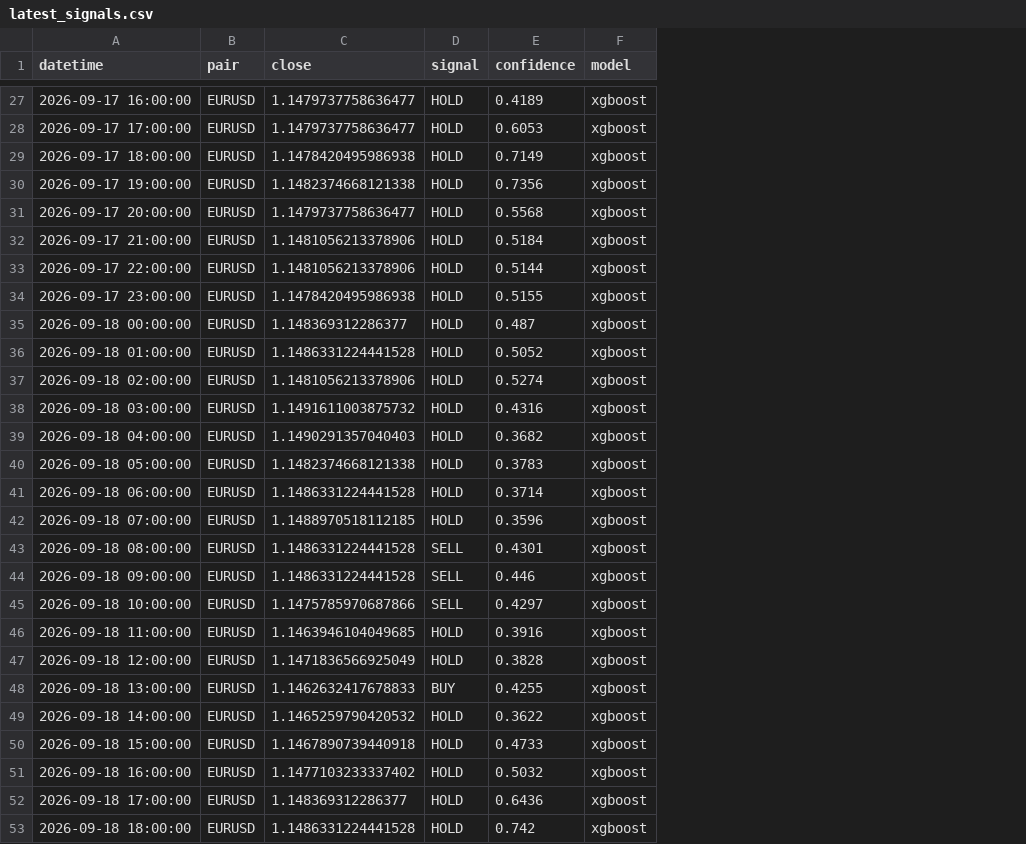
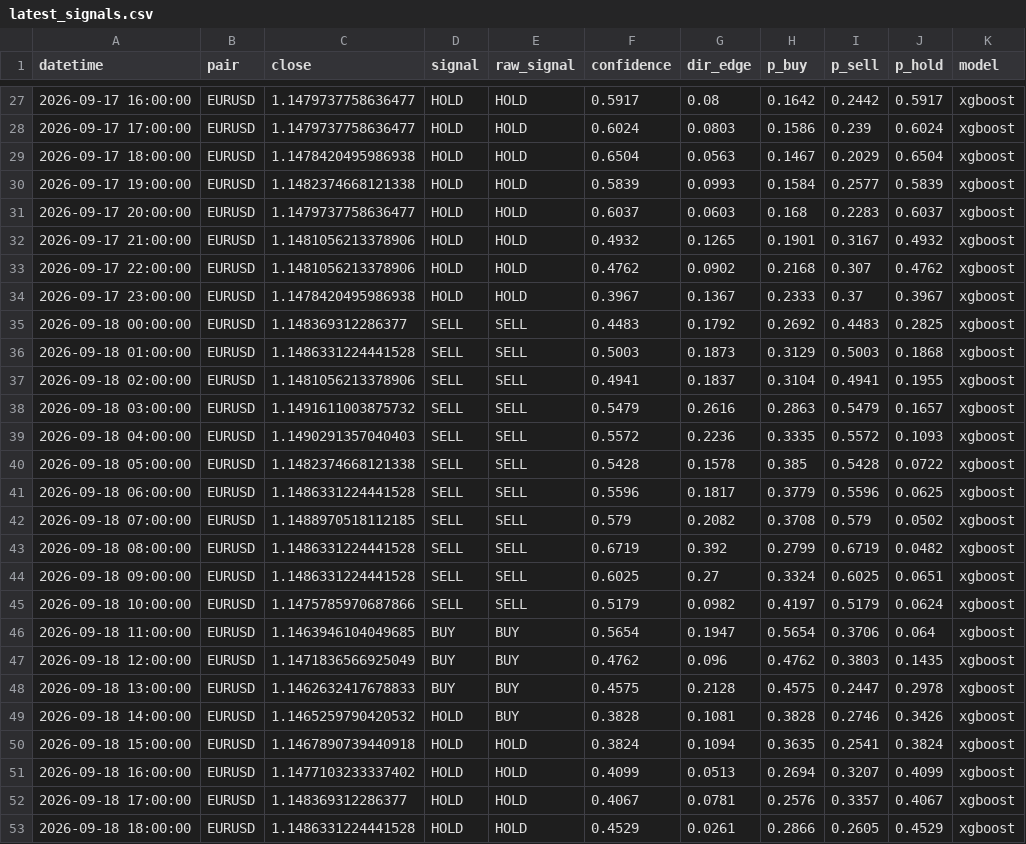
Before and after one commit to ashique19/ForX-RnD, a CSV file: signals/latest_signals.csv, drawn as a sheet; only a part is shown, gaps mark what is left out; addresses are those after the commit; the diff covers the shown part only; the diff names each change by its address in the sheet, - before the commit and + after, or states it on an @@ line.

```diff
--- a/signals/latest_signals.csv
+++ b/signals/latest_signals.csv
+column E (raw_signal), rows 27-53: HOLD | HOLD | HOLD | HOLD | HOLD | HOLD | HOLD | HOLD | SELL | SELL | SELL | SELL | SELL | SELL | SELL | SELL | SELL | SELL | SELL | BUY | BUY | BUY | BUY | HOLD | HOLD | HOLD | HOLD
+column G (dir_edge), rows 27-53: 0.08 | 0.0803 | 0.0563 | 0.0993 | 0.0603 | 0.1265 | 0.0902 | 0.1367 | 0.1792 | 0.1873 | 0.1837 | 0.2616 | 0.2236 | 0.1578 | 0.1817 | 0.2082 | 0.392 | 0.27 | 0.0982 | 0.1947 | 0.096 | 0.2128 | 0.1081 | 0.1094 | 0.0513 | 0.0781 | 0.0261
+column H (p_buy), rows 27-53: 0.1642 | 0.1586 | 0.1467 | 0.1584 | 0.168 | 0.1901 | 0.2168 | 0.2333 | 0.2692 | 0.3129 | 0.3104 | 0.2863 | 0.3335 | 0.385 | 0.3779 | 0.3708 | 0.2799 | 0.3324 | 0.4197 | 0.5654 | 0.4762 | 0.4575 | 0.3828 | 0.3635 | 0.2694 | 0.2576 | 0.2866
+column I (p_sell), rows 27-53: 0.2442 | 0.239 | 0.2029 | 0.2577 | 0.2283 | 0.3167 | 0.307 | 0.37 | 0.4483 | 0.5003 | 0.4941 | 0.5479 | 0.5572 | 0.5428 | 0.5596 | 0.579 | 0.6719 | 0.6025 | 0.5179 | 0.3706 | 0.3803 | 0.2447 | 0.2746 | 0.2541 | 0.3207 | 0.3357 | 0.2605
+column J (p_hold), rows 27-53: 0.5917 | 0.6024 | 0.6504 | 0.5839 | 0.6037 | 0.4932 | 0.4762 | 0.3967 | 0.2825 | 0.1868 | 0.1955 | 0.1657 | 0.1093 | 0.0722 | 0.0625 | 0.0502 | 0.0482 | 0.0651 | 0.0624 | 0.064 | 0.1435 | 0.2978 | 0.3426 | 0.3824 | 0.4099 | 0.4067 | 0.4529
-F27 (confidence): 0.4189
+F27 (confidence): 0.5917
-F28 (confidence): 0.6053
+F28 (confidence): 0.6024
-F29 (confidence): 0.7149
+F29 (confidence): 0.6504
-F30 (confidence): 0.7356
+F30 (confidence): 0.5839
-F31 (confidence): 0.5568
+F31 (confidence): 0.6037
-F32 (confidence): 0.5184
+F32 (confidence): 0.4932
-F33 (confidence): 0.5144
+F33 (confidence): 0.4762
-F34 (confidence): 0.5155
+F34 (confidence): 0.3967
-D35:D42 (signal): HOLD
+D35:D42 (signal): SELL
-F35 (confidence): 0.487
+F35 (confidence): 0.4483
-F36 (confidence): 0.5052
+F36 (confidence): 0.5003
-F37 (confidence): 0.5274
+F37 (confidence): 0.4941
-F38 (confidence): 0.4316
+F38 (confidence): 0.5479
-F39 (confidence): 0.3682
+F39 (confidence): 0.5572
-F40 (confidence): 0.3783
+F40 (confidence): 0.5428
-F41 (confidence): 0.3714
+F41 (confidence): 0.5596
-F42 (confidence): 0.3596
+F42 (confidence): 0.579
-F43 (confidence): 0.4301
+F43 (confidence): 0.6719
-F44 (confidence): 0.446
+F44 (confidence): 0.6025
-F45 (confidence): 0.4297
+F45 (confidence): 0.5179
-D46:D47 (signal): HOLD
+D46:D47 (signal): BUY
-F46 (confidence): 0.3916
+F46 (confidence): 0.5654
-F47 (confidence): 0.3828
+F47 (confidence): 0.4762
-F48 (confidence): 0.4255
+F48 (confidence): 0.4575
-F49 (confidence): 0.3622
+F49 (confidence): 0.3828
-F50 (confidence): 0.4733
+F50 (confidence): 0.3824
-F51 (confidence): 0.5032
+F51 (confidence): 0.4099
-F52 (confidence): 0.6436
+F52 (confidence): 0.4067
-F53 (confidence): 0.742
+F53 (confidence): 0.4529
```
Also changed, not shown: 54 edited cells elsewhere in this file, 11 other files.
